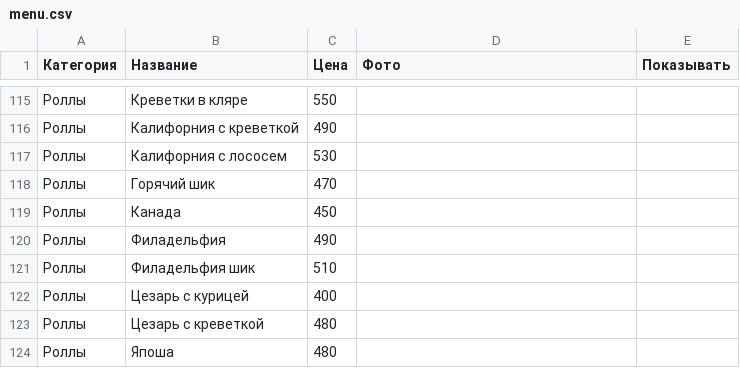
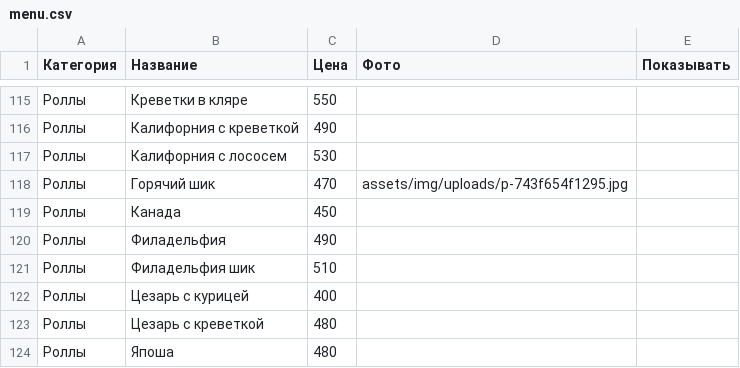
Before and after one commit to mogger112/ribay-steak-house, a CSV file: data/menu.csv, drawn as a sheet; only a part is shown, gaps mark what is left out.

Commit message:
Панель владельца: обновление меню

```diff
--- a/data/menu.csv
+++ b/data/menu.csv
@@ -117,3 +117,3 @@
 Роллы,Калифорния с лососем,530,,
-Роллы,Горячий шик,470,,
+Роллы,Горячий шик,470,assets/img/uploads/p-743f654f1295.jpg,
 Роллы,Канада,450,,
```
